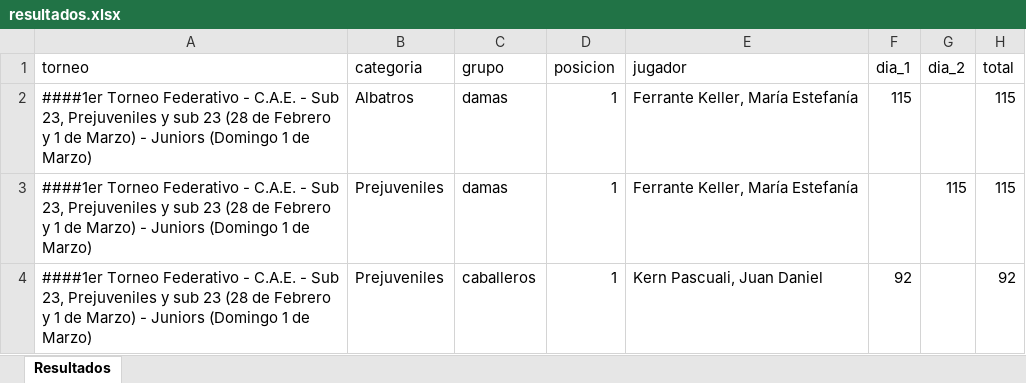
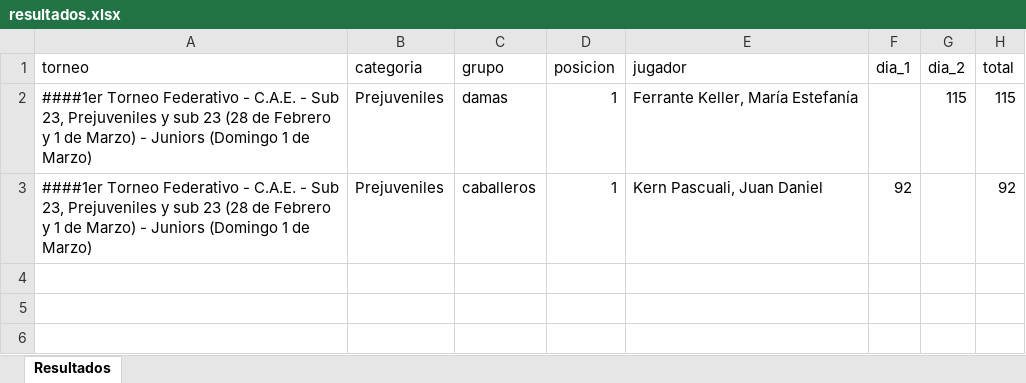
Before and after one commit to enriqueif/resultadosfeg, an Excel workbook: docs/resultados.xlsx, sheet Resultados, drawn as a sheet; values as stored, in another font and other column widths than the file's, no borders; the diff names each change by its address in the sheet, - before the commit and + after, or states it on an @@ line.

Commit message:
Update resultados - 2026-02-28 15:50:41

```diff
--- a/docs/resultados.xlsx (sheet Resultados)
+++ b/docs/resultados.xlsx (sheet Resultados)
-row 2: ####1er Torneo Federativo - C.A.E. - Sub 23, Prejuveniles y sub 23 (28 de Febrero y 1 de Marzo) - Juniors (Domingo 1 de Marzo) | Albatros | damas | 1 | Ferrante Keller, María Estefanía | 115 |  | 115
```
Also changed, not shown: 2 other files.
